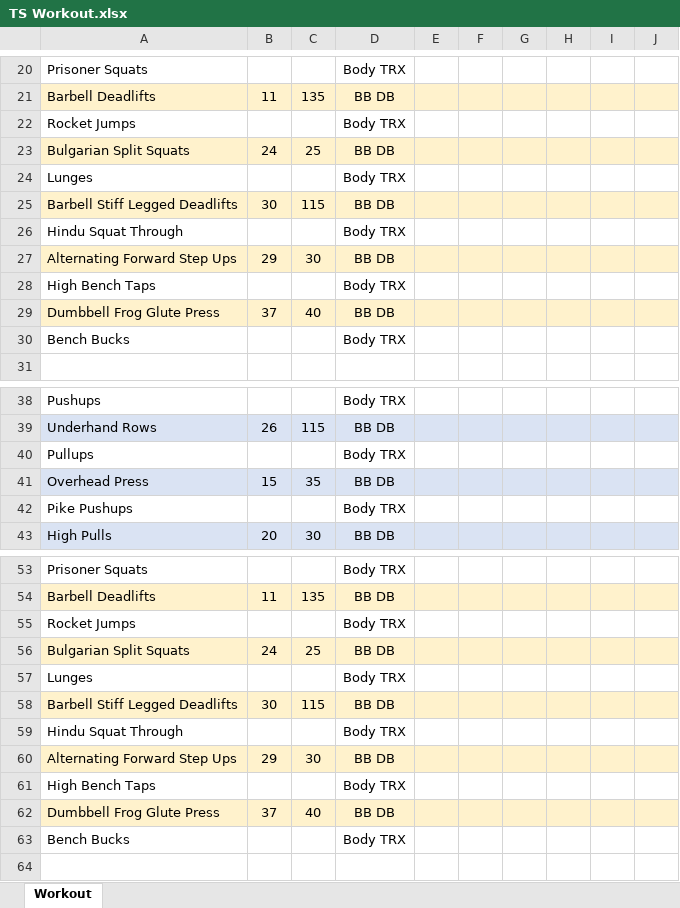
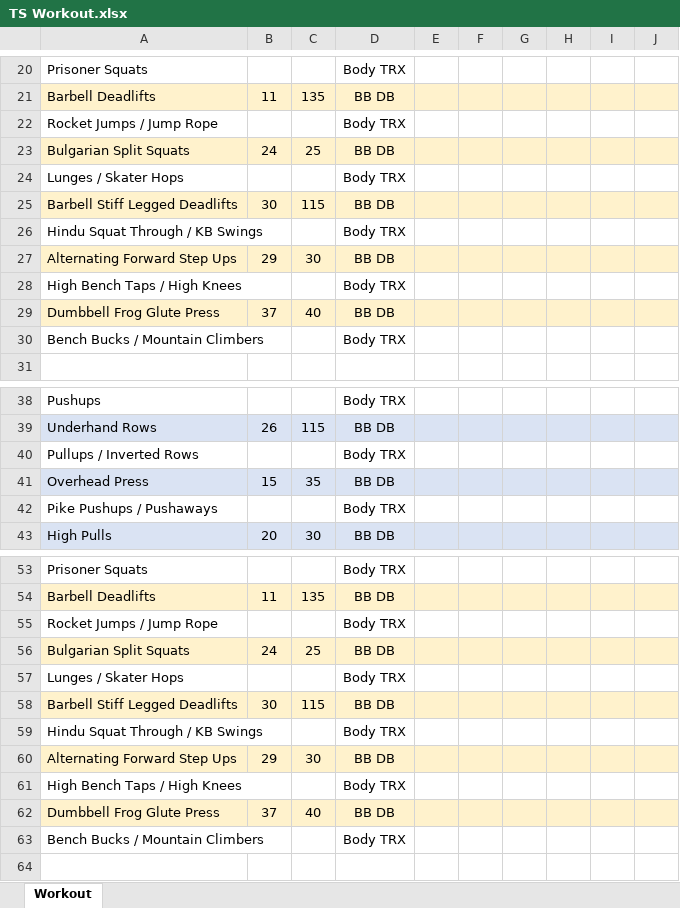
Before and after one commit to tsvsss/Workout, an Excel workbook: TS Workout.xlsx, sheet Workout, drawn as a sheet; only a part is shown, gaps mark what is left out; values as stored, in another font and other column widths than the file's, no borders; the diff covers the shown part only; the diff names each change by its address in the sheet, - before the commit and + after, or states it on an @@ line.

Commit message:
Update TS Workout.xlsx

```diff
--- a/TS Workout.xlsx (sheet Workout)
+++ b/TS Workout.xlsx (sheet Workout)
-A22: Rocket Jumps
+A22: Rocket Jumps / Jump Rope
-A24: Lunges
+A24: Lunges / Skater Hops
-A26: Hindu Squat Through
+A26: Hindu Squat Through / KB Swings
-A28: High Bench Taps
+A28: High Bench Taps / High Knees
-A30: Bench Bucks
+A30: Bench Bucks / Mountain Climbers
-A40: Pullups
+A40: Pullups / Inverted Rows
-A42: Pike Pushups
+A42: Pike Pushups / Pushaways
-A55: Rocket Jumps
+A55: Rocket Jumps / Jump Rope
-A57: Lunges
+A57: Lunges / Skater Hops
-A59: Hindu Squat Through
+A59: Hindu Squat Through / KB Swings
-A61: High Bench Taps
+A61: High Bench Taps / High Knees
-A63: Bench Bucks
+A63: Bench Bucks / Mountain Climbers
```
Also changed, not shown: 2 edited cells elsewhere in this sheet.
